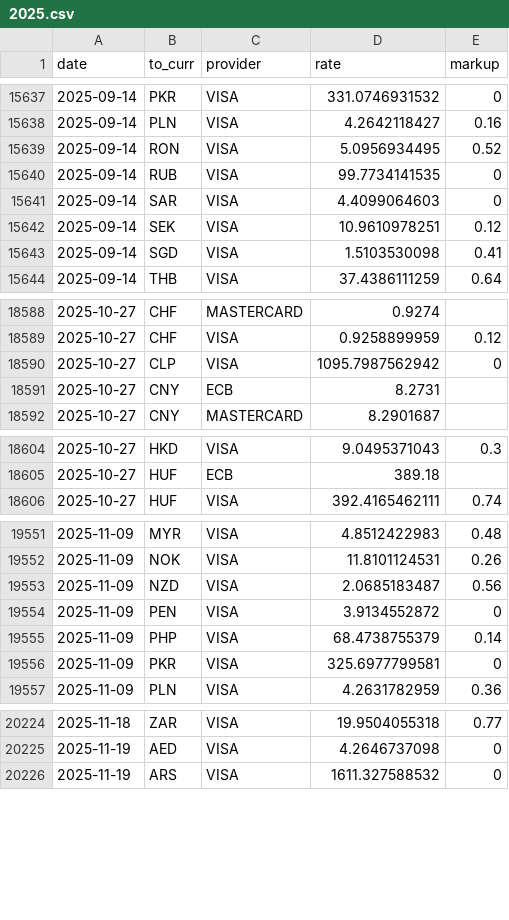
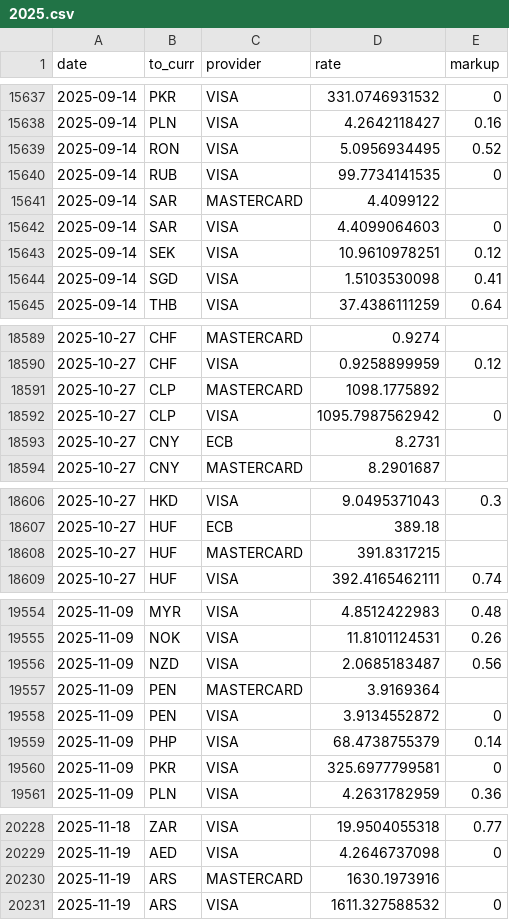
Before and after one commit to avishj/ForexRadar, a CSV file: db/EUR/2025.csv, drawn as a sheet; only a part is shown, gaps mark what is left out; the diff covers the shown part only; the diff names each change by its address in the sheet, - before the commit and + after, or states it on an @@ line.

```diff
--- a/db/EUR/2025.csv
+++ b/db/EUR/2025.csv
+row 15641: 2025-09-14 | SAR | MASTERCARD | 4.4099122
+row 18591: 2025-10-27 | CLP | MASTERCARD | 1098.1775892
+row 18608: 2025-10-27 | HUF | MASTERCARD | 391.8317215
+row 19557: 2025-11-09 | PEN | MASTERCARD | 3.9169364
+row 20230: 2025-11-19 | ARS | MASTERCARD | 1630.1973916
```
Also changed, not shown: 2 added rows elsewhere in this file, db/BRL/2026.csv, db/GBP/2025.csv, 17 other files.
